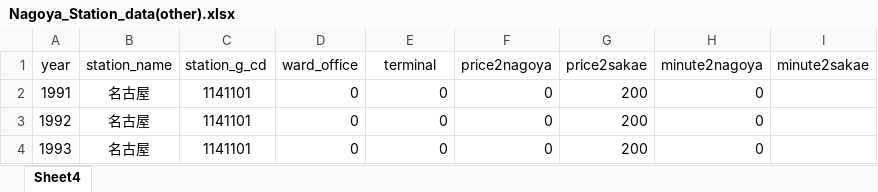
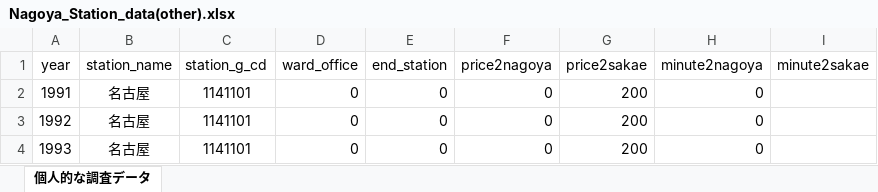
Before and after one commit to takinou/station_sim, an Excel workbook: datas/Nagoya_Station_data(other).xlsx, sheet 個人的な調査データ, drawn as a sheet; only a part is shown; values as stored, in another font and other column widths than the file's, no borders; the diff names each change by its address in the sheet, - before the commit and + after, or states it on an @@ line.

```diff
--- a/datas/Nagoya_Station_data(other).xlsx (sheet 個人的な調査データ)
+++ b/datas/Nagoya_Station_data(other).xlsx (sheet 個人的な調査データ)
-sheet tab: Sheet4
+sheet tab: 個人的な調査データ
-E1: terminal
+E1: end_station
```
Also changed, not shown: datas/Nagoya_Station_data(josha).xlsx, datas/ekidata.jp/station20180330free.xlsx, 30 other files.
